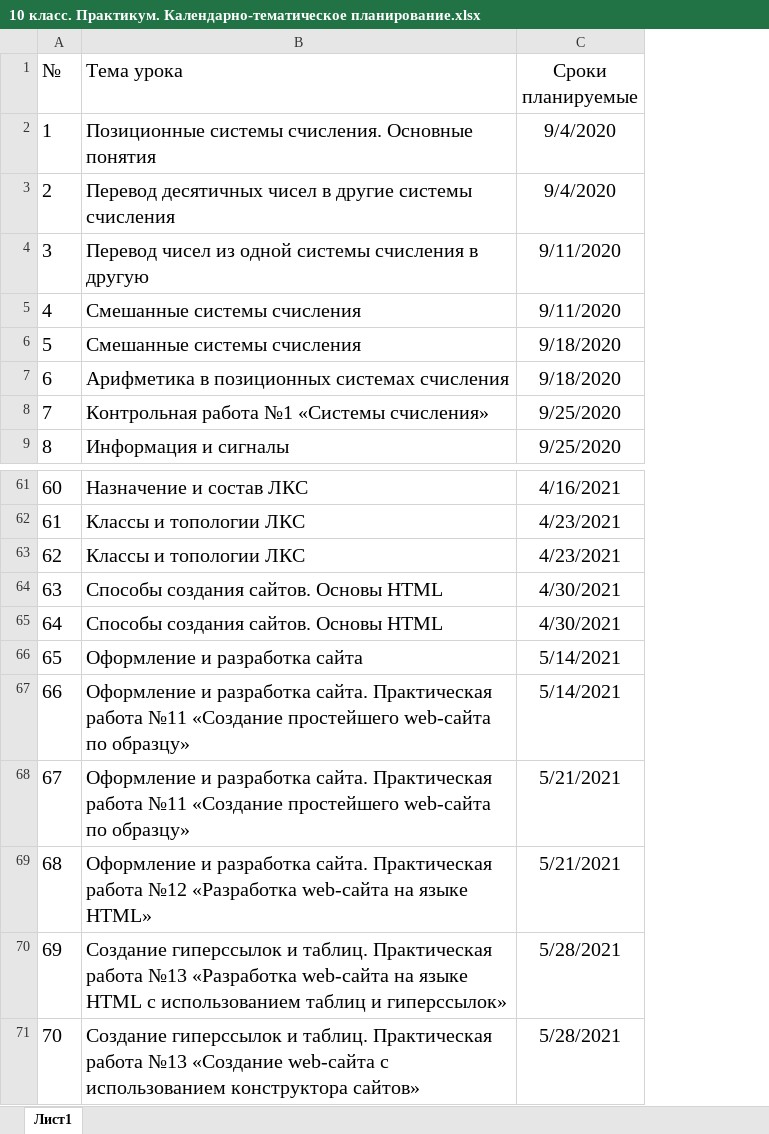
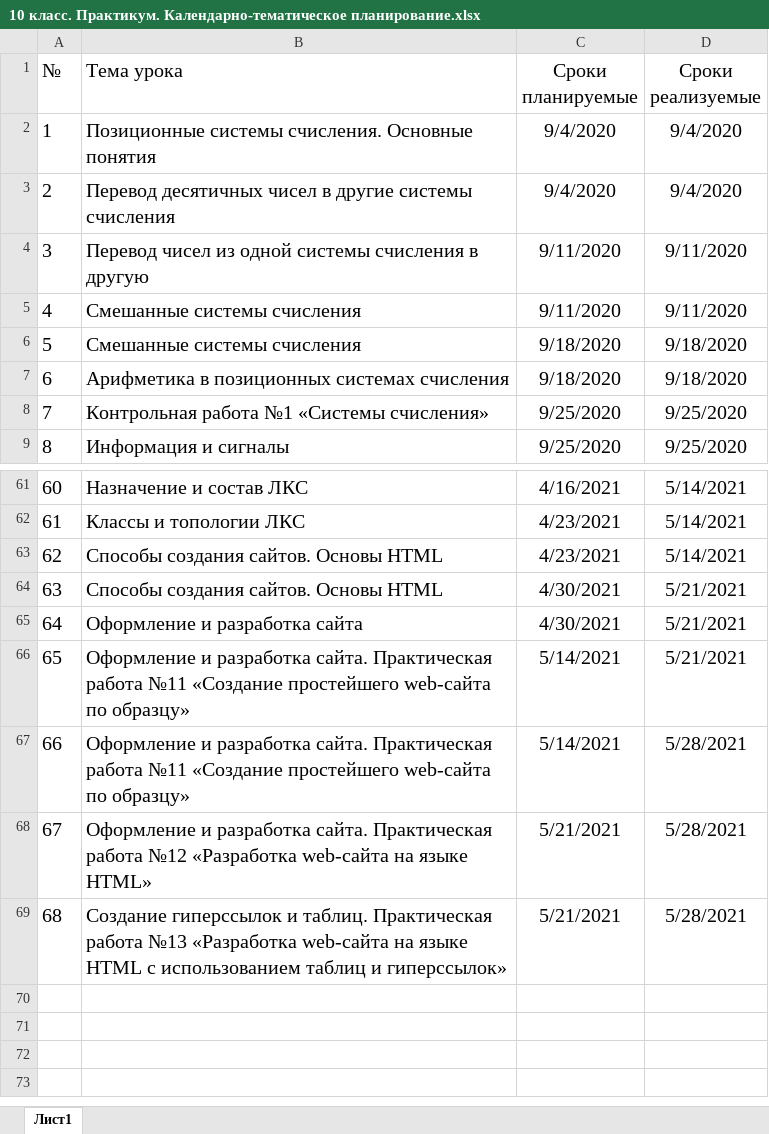
Before and after one commit to lotar37/teacher, an Excel workbook: программы/10 класс. Практикум. Календарно-тематическое планирование.xlsx, sheet Лист1, drawn as a sheet; only a part is shown, gaps mark what is left out; values as stored, in another font and other column widths than the file's, no borders; removed rows and columns are numbered as before the commit, all else as after; the diff names each change by its address in the sheet, - before the commit and + after, or states it on an @@ line.

```diff
--- a/программы/10 класс. Практикум. Календарно-тематическое планирование.xlsx (sheet Лист1)
+++ b/программы/10 класс. Практикум. Календарно-тематическое планирование.xlsx (sheet Лист1)
+column D (Сроки реализуемые), rows 2-9: 9/4/2020 | 9/4/2020 | 9/11/2020 | 9/11/2020 | 9/18/2020 | 9/18/2020 | 9/25/2020 | 9/25/2020; rows 61-69: 5/14/2021 | 5/14/2021 | 5/14/2021 | 5/21/2021 | 5/21/2021 | 5/21/2021 | 5/28/2021 | 5/28/2021 | 5/28/2021
-B63 (Тема урока): Классы и топологии ЛКС
+B63 (Тема урока): Способы создания сайтов. Основы HTML
-row 65: 64 | Способы создания сайтов. Основы HTML | 4/30/2021
@@ column A (№) renumbered between rows 65 and 69 @@
-C65 (Сроки планируемые): 5/14/2021
+C65 (Сроки планируемые): 4/30/2021
-C67 (Сроки планируемые): 5/21/2021
+C67 (Сроки планируемые): 5/14/2021
-C69 (Сроки планируемые): 5/28/2021
+C69 (Сроки планируемые): 5/21/2021
-row 71: 70 | Создание гиперссылок и таблиц. Практическая работа №13 «Создание web-сайта с использованием конструктора сайтов» | 5/28/2021
```
Also changed, not shown: 25 other files.
